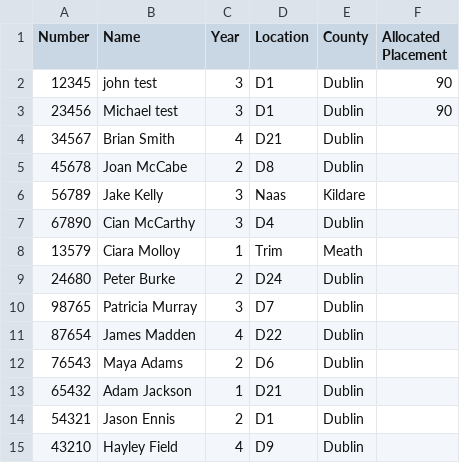
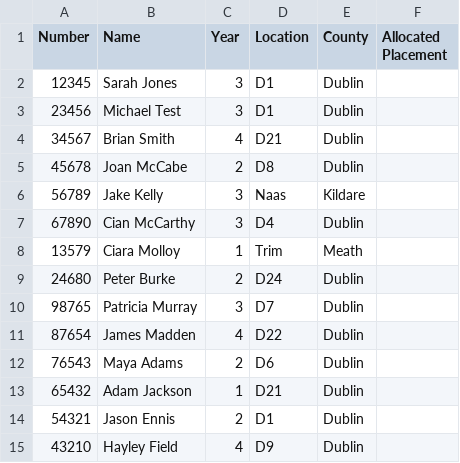
Before and after one commit to Donegaan/Sweng-Group-12, a CSV file: Students.csv, drawn as a sheet.

```diff
--- a/Students.csv
+++ b/Students.csv
@@ -1,4 +1,4 @@
 Number,Name,Year,Location,County,Allocated Placement
-12345,john test,3,D1,Dublin,90
-23456,Michael test,3,D1,Dublin,90
+12345,Sarah Jones,3,D1,Dublin,
+23456,Michael Test,3,D1,Dublin,
 34567,Brian Smith,4,D21,Dublin,
```
Also changed, not shown: 8 other files.
